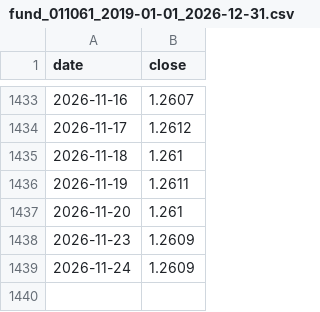
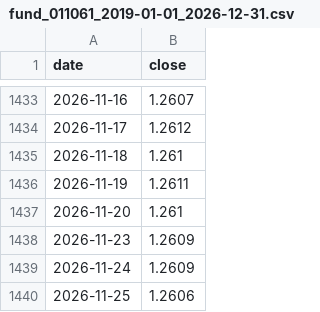
Before and after one commit to lishulincug/autotrade, a CSV file: .data_cache/fund_011061_2019-01-01_2026-12-31.csv, drawn as a sheet; only a part is shown, gaps mark what is left out; the diff names each change by its address in the sheet, - before the commit and + after, or states it on an @@ line.

```diff
--- a/.data_cache/fund_011061_2019-01-01_2026-12-31.csv
+++ b/.data_cache/fund_011061_2019-01-01_2026-12-31.csv
+row 1440: 2026-11-25 | 1.2606
```
Also changed, not shown: .data_cache/fund_006479_2019-01-01_2026-12-31.csv, .data_cache/fund_011062_2019-01-01_2026-12-31.csv, 13 other files.
